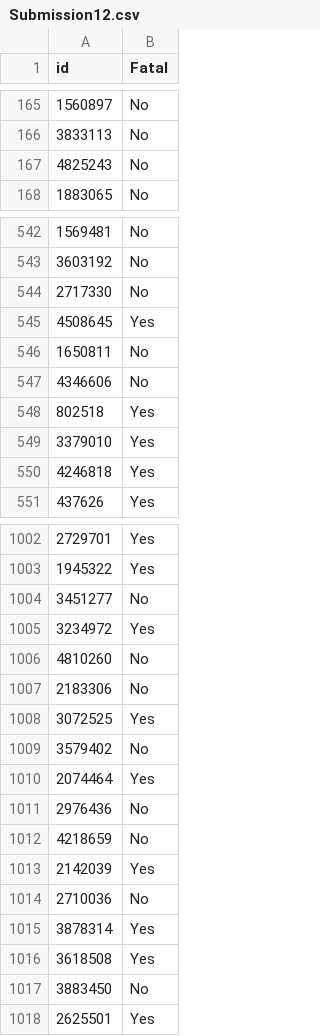
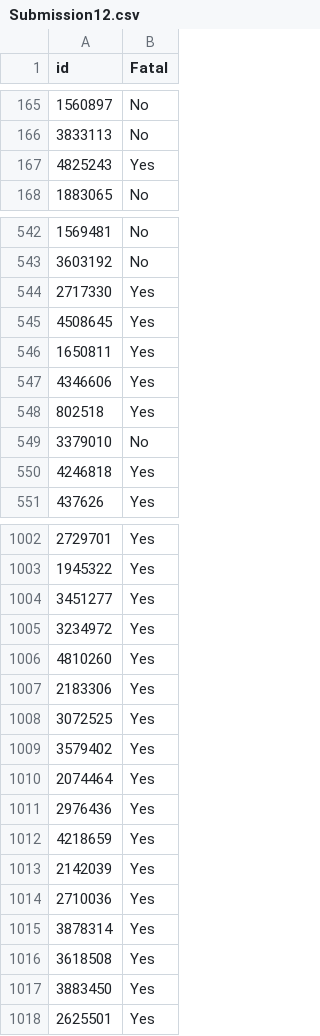
Before and after one commit to clfkenny/Stats-101C-Kaggle, a CSV file: Submissions/Submission12.csv, drawn as a sheet; only a part is shown, gaps mark what is left out; the diff covers the shown part only.

Commit message:
adding more submissions

```diff
--- a/Submissions/Submission12.csv
+++ b/Submissions/Submission12.csv
@@ -166,3 +166,3 @@
 3833113,"No"
-4825243,"No"
+4825243,"Yes"
 1883065,"No"
@@ -543,8 +543,8 @@
 3603192,"No"
-2717330,"No"
+2717330,"Yes"
 4508645,"Yes"
-1650811,"No"
-4346606,"No"
+1650811,"Yes"
+4346606,"Yes"
 802518,"Yes"
-3379010,"Yes"
+3379010,"No"
 4246818,"Yes"
@@ -1003,16 +1003,16 @@
 1945322,"Yes"
-3451277,"No"
+3451277,"Yes"
 3234972,"Yes"
-4810260,"No"
-2183306,"No"
+4810260,"Yes"
+2183306,"Yes"
 3072525,"Yes"
-3579402,"No"
+3579402,"Yes"
 2074464,"Yes"
-2976436,"No"
-4218659,"No"
+2976436,"Yes"
+4218659,"Yes"
 2142039,"Yes"
-2710036,"No"
+2710036,"Yes"
 3878314,"Yes"
 3618508,"Yes"
-3883450,"No"
+3883450,"Yes"
 2625501,"Yes"
```
Also changed, not shown: 78 edited cells elsewhere in this file, Submissions/Submission14.csv, 11 other files.
